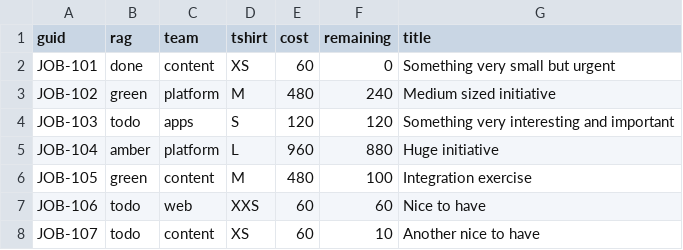
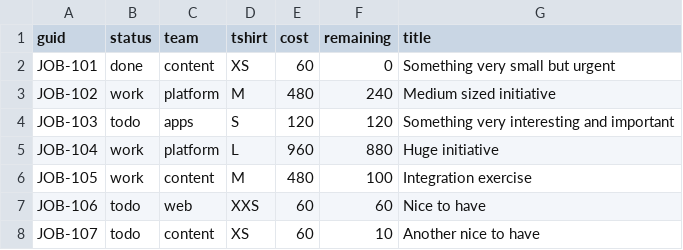
Before and after one commit to roybailey/research-html, a CSV file: public/d3/Swimlanes.csv, drawn as a sheet.

Commit message:
swimlanes working

```diff
--- a/public/d3/Swimlanes.csv
+++ b/public/d3/Swimlanes.csv
@@ -1,7 +1,7 @@
-guid,rag,team,tshirt,cost,remaining,title
+guid,status,team,tshirt,cost,remaining,title
 JOB-101,done,content,XS,60,0,Something very small but urgent
-JOB-102,green,platform,M,480,240,Medium sized initiative
+JOB-102,work,platform,M,480,240,Medium sized initiative
 JOB-103,todo,apps,S,120,120,Something very interesting and important
-JOB-104,amber,platform,L,960,880,Huge initiative
-JOB-105,green,content,M,480,100,Integration exercise
+JOB-104,work,platform,L,960,880,Huge initiative
+JOB-105,work,content,M,480,100,Integration exercise
 JOB-106,todo,web,XXS,60,60,Nice to have
```
Also changed, not shown: 1 other file.
